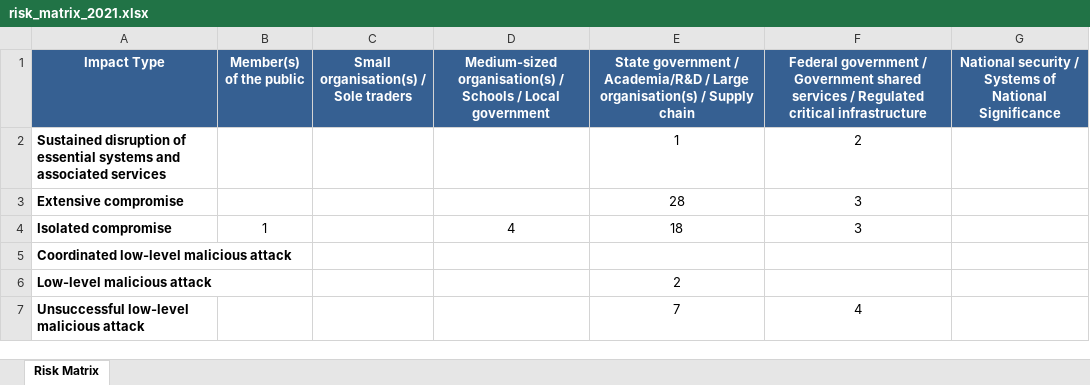
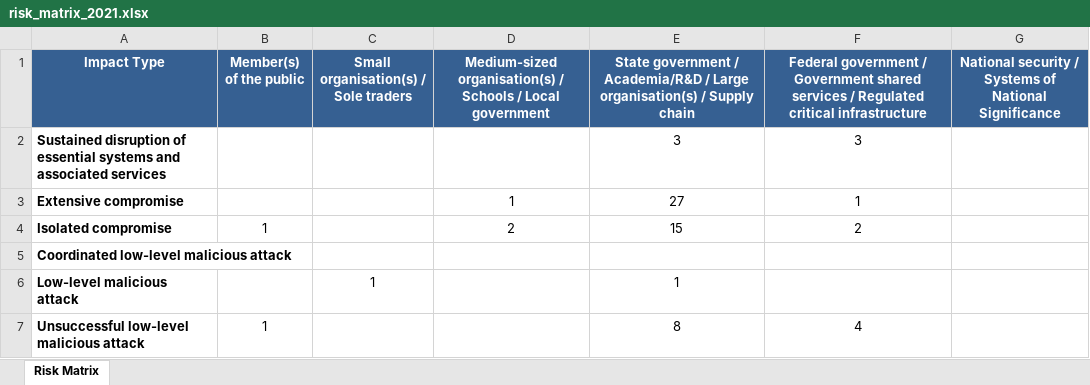
Before and after one commit to colinpriest/australian-cyber-events-scraper, an Excel workbook: risk_matrix/risk_matrix_2021.xlsx, sheet Risk Matrix, drawn as a sheet; values as stored, in another font and other column widths than the file's, no borders; the diff names each change by its address in the sheet, - before the commit and + after, or states it on an @@ line.

```diff
--- a/risk_matrix/risk_matrix_2021.xlsx (sheet Risk Matrix)
+++ b/risk_matrix/risk_matrix_2021.xlsx (sheet Risk Matrix)
-E2: 1
+E2: 3
-F2: 2
+F2: 3
-D3: (empty)
+D3: 1
-E3: 28
+E3: 27
-F3: 3
+F3: 1
-D4: 4
+D4: 2
-E4: 18
+E4: 15
-F4: 3
+F4: 2
-C6: (empty)
+C6: 1
-E6: 2
+E6: 1
-B7 (Member(s) of the public): (empty)
+B7 (Member(s) of the public): 1
-E7: 7
+E7: 8
```
Also changed, not shown: risk_matrix/risk_matrix_2025.xlsx, 19 other files.
